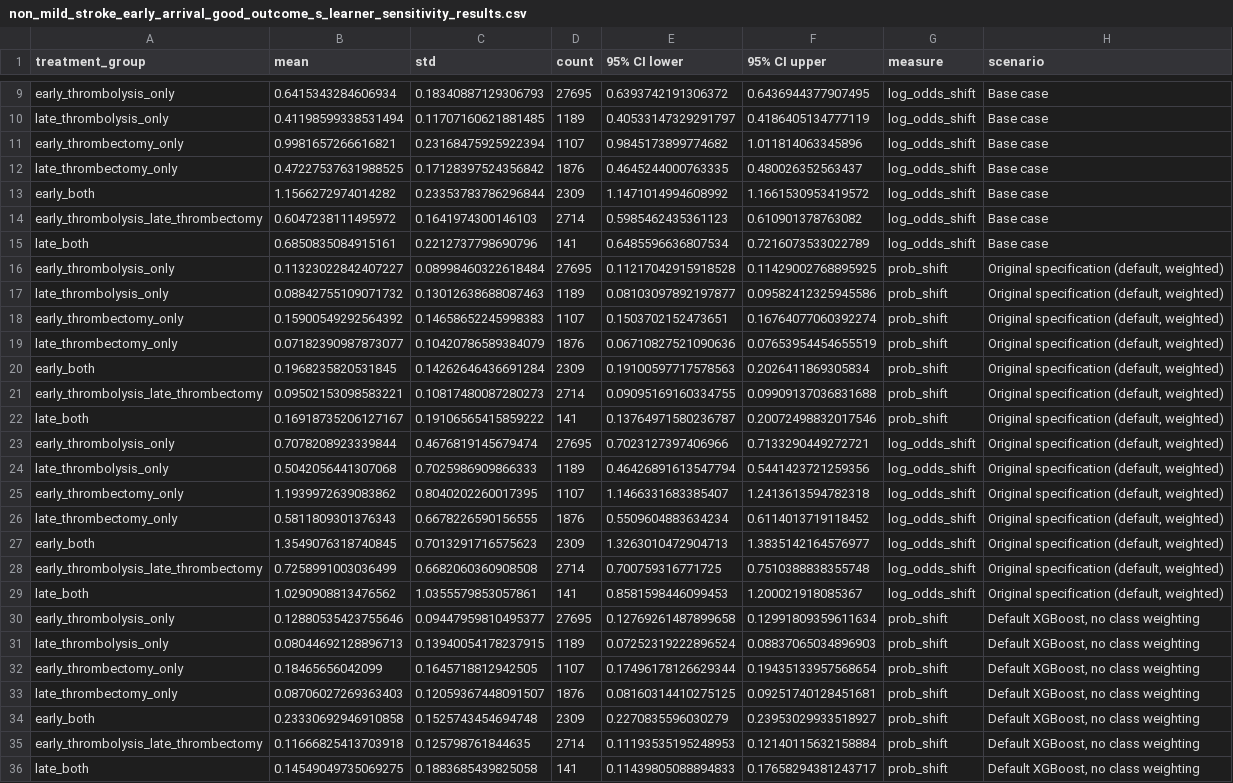
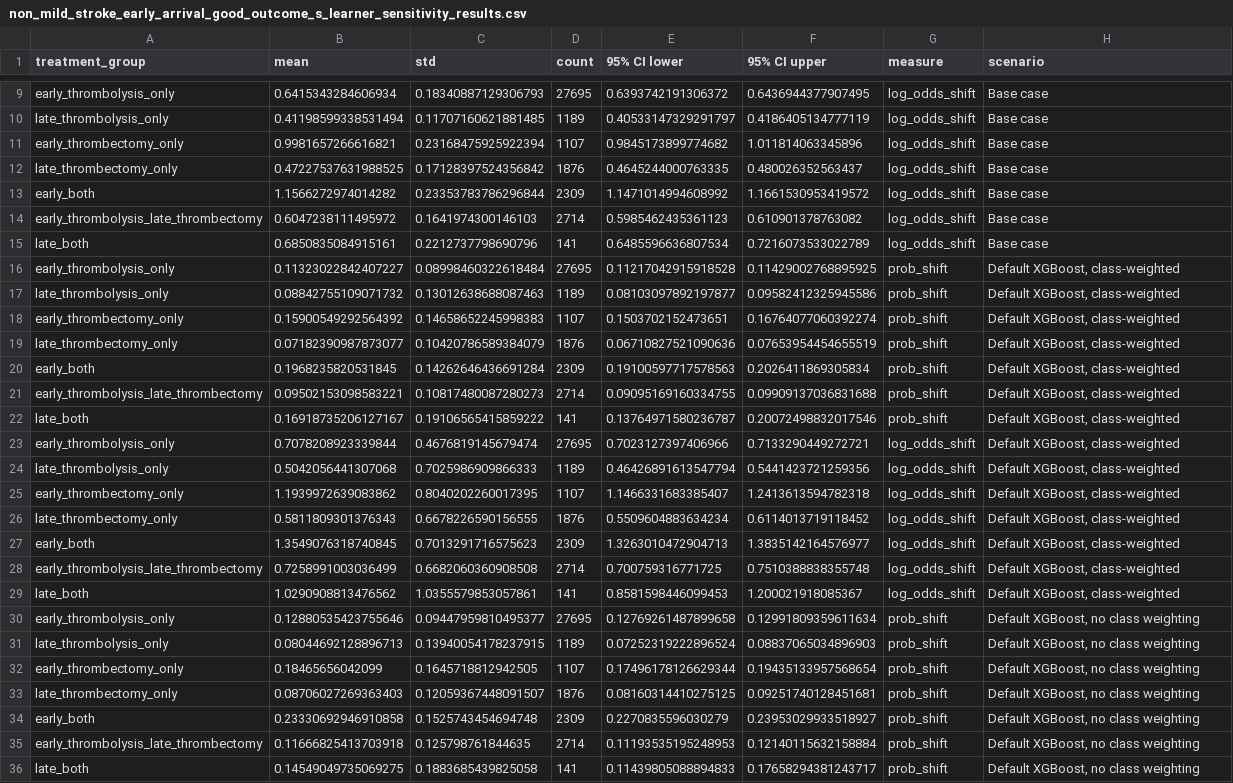
Before and after one commit to samuel-book/samuel-3, a CSV file: 5_ml_s_learner/output/non_mild_stroke_early_arrival_good_outcome_s_learner_sensitivity_results.csv, drawn as a sheet; only a part is shown, gaps mark what is left out.

```diff
--- a/5_ml_s_learner/output/non_mild_stroke_early_arrival_good_outcome_s_learner_sensitivity_results.csv
+++ b/5_ml_s_learner/output/non_mild_stroke_early_arrival_good_outcome_s_learner_sensitivity_results.csv
@@ -15,16 +15,16 @@ early_thrombolysis_late_thrombectomy,0.6047238111495972,0.1641974300146103,2714,
 late_both,0.6850835084915161,0.2212737798690796,141,0.6485596636807534,0.7216073533022789,log_odds_shift,Base case
-early_thrombolysis_only,0.11323022842407227,0.08998460322618484,27695,0.11217042915918528,0.11429002768895925,prob_shift,"Original specification (default, weighted)"
-late_thrombolysis_only,0.08842755109071732,0.13012638688087463,1189,0.08103097892197877,0.09582412325945586,prob_shift,"Original specification (default, weighted)"
-early_thrombectomy_only,0.15900549292564392,0.14658652245998383,1107,0.1503702152473651,0.16764077060392274,prob_shift,"Original specification (default, weighted)"
-late_thrombectomy_only,0.07182390987873077,0.10420786589384079,1876,0.06710827521090636,0.07653954454655519,prob_shift,"Original specification (default, weighted)"
-early_both,0.1968235820531845,0.14262646436691284,2309,0.19100597717578563,0.2026411869305834,prob_shift,"Original specification (default, weighted)"
-early_thrombolysis_late_thrombectomy,0.09502153098583221,0.10817480087280273,2714,0.09095169160334755,0.09909137036831688,prob_shift,"Original specification (default, weighted)"
-late_both,0.16918735206127167,0.19106565415859222,141,0.13764971580236787,0.20072498832017546,prob_shift,"Original specification (default, weighted)"
-early_thrombolysis_only,0.7078208923339844,0.4676819145679474,27695,0.7023127397406966,0.7133290449272721,log_odds_shift,"Original specification (default, weighted)"
-late_thrombolysis_only,0.5042056441307068,0.7025986909866333,1189,0.46426891613547794,0.5441423721259356,log_odds_shift,"Original specification (default, weighted)"
-early_thrombectomy_only,1.1939972639083862,0.8040202260017395,1107,1.1466331683385407,1.2413613594782318,log_odds_shift,"Original specification (default, weighted)"
-late_thrombectomy_only,0.5811809301376343,0.6678226590156555,1876,0.5509604883634234,0.6114013719118452,log_odds_shift,"Original specification (default, weighted)"
-early_both,1.3549076318740845,0.7013291716575623,2309,1.3263010472904713,1.3835142164576977,log_odds_shift,"Original specification (default, weighted)"
-early_thrombolysis_late_thrombectomy,0.7258991003036499,0.6682060360908508,2714,0.700759316771725,0.7510388838355748,log_odds_shift,"Original specification (default, weighted)"
-late_both,1.0290908813476562,1.0355579853057861,141,0.8581598446099453,1.200021918085367,log_odds_shift,"Original specification (default, weighted)"
+early_thrombolysis_only,0.11323022842407227,0.08998460322618484,27695,0.11217042915918528,0.11429002768895925,prob_shift,"Default XGBoost, class-weighted"
+late_thrombolysis_only,0.08842755109071732,0.13012638688087463,1189,0.08103097892197877,0.09582412325945586,prob_shift,"Default XGBoost, class-weighted"
+early_thrombectomy_only,0.15900549292564392,0.14658652245998383,1107,0.1503702152473651,0.16764077060392274,prob_shift,"Default XGBoost, class-weighted"
+late_thrombectomy_only,0.07182390987873077,0.10420786589384079,1876,0.06710827521090636,0.07653954454655519,prob_shift,"Default XGBoost, class-weighted"
+early_both,0.1968235820531845,0.14262646436691284,2309,0.19100597717578563,0.2026411869305834,prob_shift,"Default XGBoost, class-weighted"
+early_thrombolysis_late_thrombectomy,0.09502153098583221,0.10817480087280273,2714,0.09095169160334755,0.09909137036831688,prob_shift,"Default XGBoost, class-weighted"
+late_both,0.16918735206127167,0.19106565415859222,141,0.13764971580236787,0.20072498832017546,prob_shift,"Default XGBoost, class-weighted"
+early_thrombolysis_only,0.7078208923339844,0.4676819145679474,27695,0.7023127397406966,0.7133290449272721,log_odds_shift,"Default XGBoost, class-weighted"
+late_thrombolysis_only,0.5042056441307068,0.7025986909866333,1189,0.46426891613547794,0.5441423721259356,log_odds_shift,"Default XGBoost, class-weighted"
+early_thrombectomy_only,1.1939972639083862,0.8040202260017395,1107,1.1466331683385407,1.2413613594782318,log_odds_shift,"Default XGBoost, class-weighted"
+late_thrombectomy_only,0.5811809301376343,0.6678226590156555,1876,0.5509604883634234,0.6114013719118452,log_odds_shift,"Default XGBoost, class-weighted"
+early_both,1.3549076318740845,0.7013291716575623,2309,1.3263010472904713,1.3835142164576977,log_odds_shift,"Default XGBoost, class-weighted"
+early_thrombolysis_late_thrombectomy,0.7258991003036499,0.6682060360908508,2714,0.700759316771725,0.7510388838355748,log_odds_shift,"Default XGBoost, class-weighted"
+late_both,1.0290908813476562,1.0355579853057861,141,0.8581598446099453,1.200021918085367,log_odds_shift,"Default XGBoost, class-weighted"
 early_thrombolysis_only,0.12880535423755646,0.09447959810495377,27695,0.12769261487899658,0.12991809359611634,prob_shift,"Default XGBoost, no class weighting"
```
Also changed, not shown: 6_ml_double_robust_causal_forest/output/non_mild_stroke_early_arrival_good_outcome_causal_forest_e_values.csv, 6_ml_double_robust_causal_forest/output/non_mild_stroke_early_arrival_good_outcome_causal_forest_effects.csv, 16 other files.
